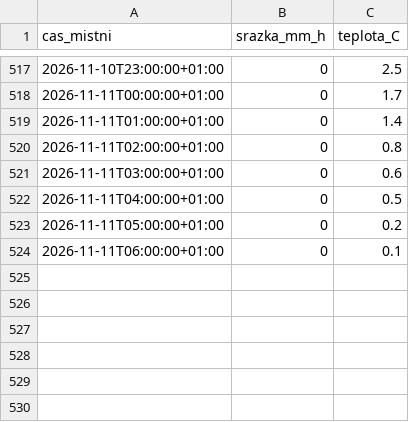
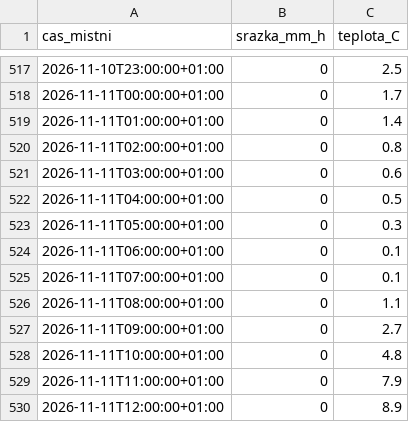
Before and after one commit to Skauti-Korycany/korycany-voda, a CSV file: data/pocasi/pmo_korycany.csv, drawn as a sheet; only a part is shown, gaps mark what is left out.

```diff
--- a/data/pocasi/pmo_korycany.csv
+++ b/data/pocasi/pmo_korycany.csv
@@ -522,3 +522,9 @@ cas_mistni;srazka_mm_h;teplota_C
 2026-11-11T04:00:00+01:00;0;0.5
-2026-11-11T05:00:00+01:00;0;0.2
+2026-11-11T05:00:00+01:00;0;0.3
 2026-11-11T06:00:00+01:00;0;0.1
+2026-11-11T07:00:00+01:00;0;0.1
+2026-11-11T08:00:00+01:00;0;1.1
+2026-11-11T09:00:00+01:00;0;2.7
+2026-11-11T10:00:00+01:00;0;4.8
+2026-11-11T11:00:00+01:00;0;7.9
+2026-11-11T12:00:00+01:00;0;8.9
```
Also changed, not shown: 4 other files.
